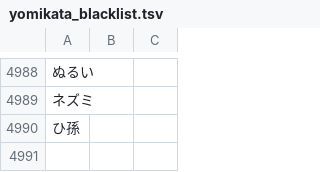
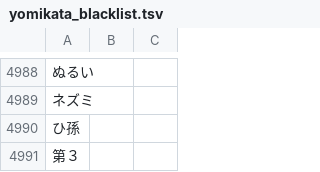
Before and after one commit to attilammagyar/jp-flashcards, a TSV file: skritter/yomikata_blacklist.tsv, drawn as a sheet; only a part is shown, gaps mark what is left out.

```diff
--- a/skritter/yomikata_blacklist.tsv
+++ b/skritter/yomikata_blacklist.tsv
@@ -4990 +4990,2 @@
 ひ孫
+第３
```
Also changed, not shown: skritter/skritter.my_list.tsv.
